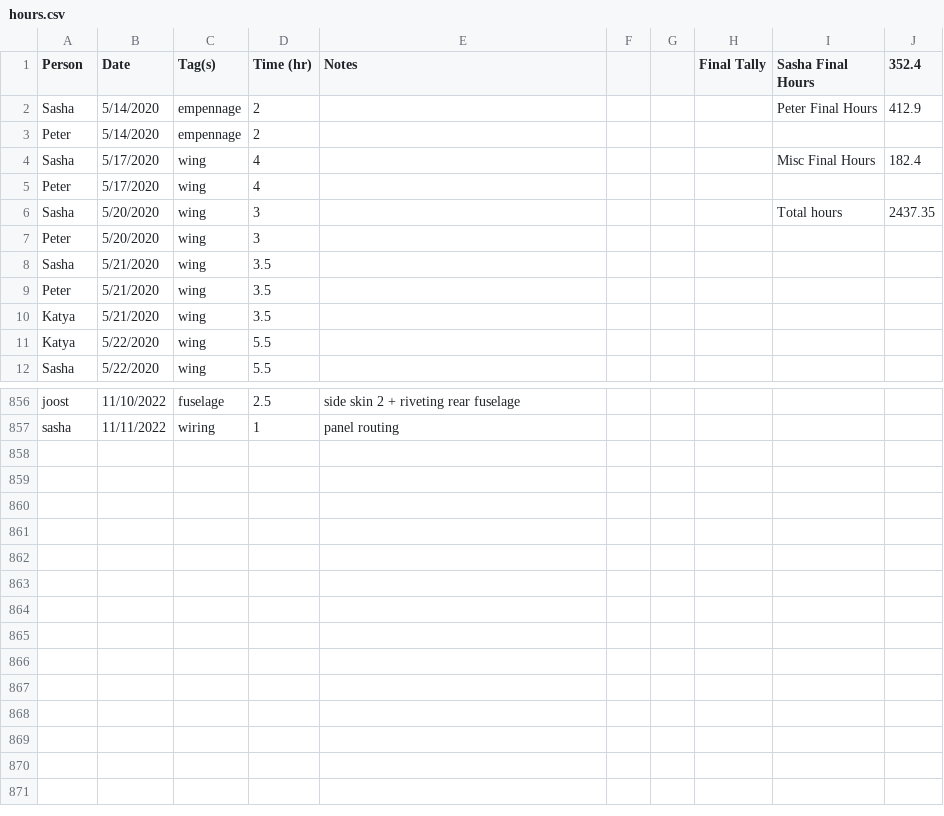
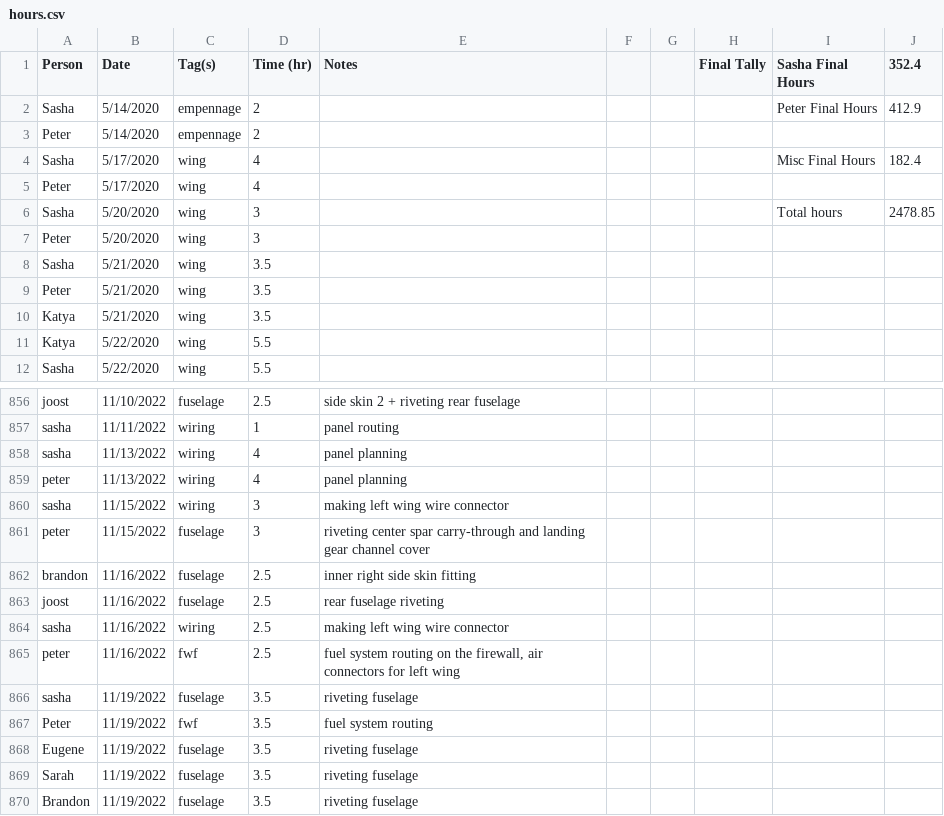
Before and after one commit to pzhokhov/pzhokhov.github.io, a CSV file: data/hours.csv, drawn as a sheet; only a part is shown, gaps mark what is left out.

```diff
--- a/data/hours.csv
+++ b/data/hours.csv
@@ -5,3 +5,3 @@ Sasha,5/17/2020,wing,4,,,,,Misc Final Hours,182.4
 Peter,5/17/2020,wing,4,,,,,,
-Sasha,5/20/2020,wing,3,,,,,Total hours,2437.35
+Sasha,5/20/2020,wing,3,,,,,Total hours,2478.85
 Peter,5/20/2020,wing,3,,,,,,
@@ -858 +858,14 @@ joost ,11/10/2022,fuselage ,2.5,side skin 2 + riveting rear fuselage ,,,,,
 sasha,11/11/2022,wiring,1,panel routing,,,,,
+sasha,11/13/2022,wiring,4,panel planning,,,,,
+peter,11/13/2022,wiring,4,panel planning,,,,,
+sasha,11/15/2022,wiring,3,making left wing wire connector,,,,,
+peter,11/15/2022,fuselage ,3,riveting center spar carry-through and landing gear channel cover,,,,,
+brandon,11/16/2022,fuselage,2.5,inner right side skin fitting,,,,,
+joost ,11/16/2022,fuselage,2.5,rear fuselage riveting,,,,,
+sasha,11/16/2022,wiring,2.5,making left wing wire connector,,,,,
+peter,11/16/2022,fwf,2.5,"fuel system routing on the firewall, air connectors for left wing",,,,,
+sasha,11/19/2022,fuselage ,3.5,riveting fuselage ,,,,,
+Peter,11/19/2022,fwf,3.5,fuel system routing,,,,,
+Eugene ,11/19/2022,fuselage ,3.5,riveting fuselage ,,,,,
+Sarah,11/19/2022,fuselage ,3.5,riveting fuselage ,,,,,
+Brandon ,11/19/2022,fuselage ,3.5,riveting fuselage ,,,,,
```
Also changed, not shown: 1 other file.
